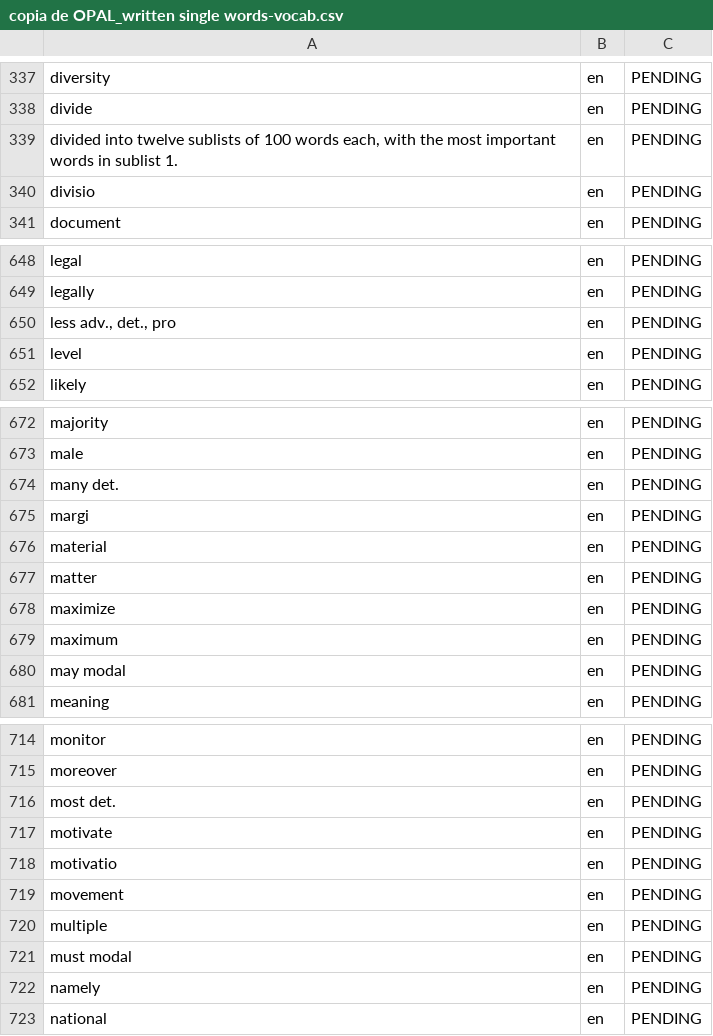
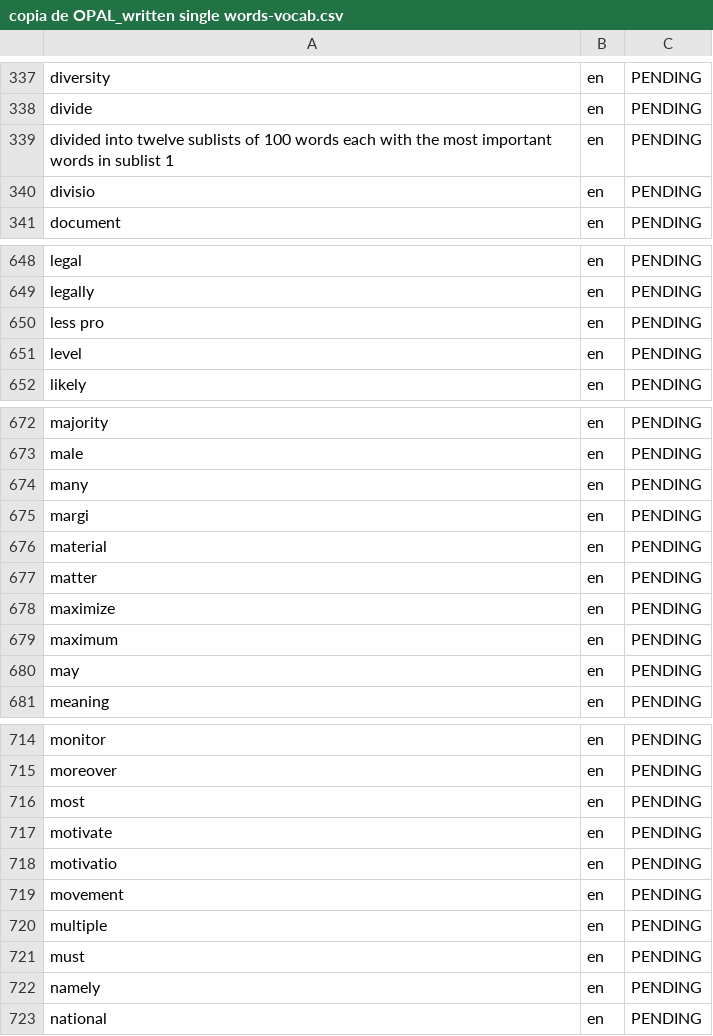
Before and after one commit to Idiomasocw-Org/dictionary-scripts-and-json, a CSV file: copia de OPAL_written single words-vocab.csv, drawn as a sheet; only a part is shown, gaps mark what is left out; the diff covers the shown part only.

```diff
--- a/copia de OPAL_written single words-vocab.csv
+++ b/copia de OPAL_written single words-vocab.csv
@@ -338,3 +338,3 @@ diversity,en,PENDING
 divide,en,PENDING
-"divided into twelve sublists of 100 words each, with the most important words in sublist 1.",en,PENDING
+divided into twelve sublists of 100 words each with the most important words in sublist 1,en,PENDING
 divisio,en,PENDING
@@ -649,3 +649,3 @@ legal,en,PENDING
 legally,en,PENDING
-"less adv., det., pro",en,PENDING
+less pro,en,PENDING
 level,en,PENDING
@@ -673,3 +673,3 @@ majority,en,PENDING
 male,en,PENDING
-many det.,en,PENDING
+many,en,PENDING
 margi,en,PENDING
@@ -679,3 +679,3 @@ maximize,en,PENDING
 maximum,en,PENDING
-may modal,en,PENDING
+may,en,PENDING
 meaning,en,PENDING
@@ -715,3 +715,3 @@ monitor,en,PENDING
 moreover,en,PENDING
-most det.,en,PENDING
+most,en,PENDING
 motivate,en,PENDING
@@ -720,3 +720,3 @@ movement,en,PENDING
 multiple,en,PENDING
-must modal,en,PENDING
+must,en,PENDING
 namely,en,PENDING
```
Also changed, not shown: 3 added rows, 3 removed rows, 1 moved row and 11 edited cells elsewhere in this file, copia de Longman Communication 3000-vocab.csv, copia de OPAL_spoken single words-vocab.csv, 12 other files.
